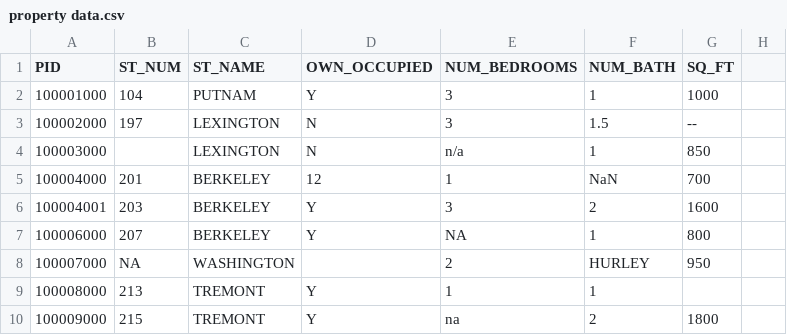
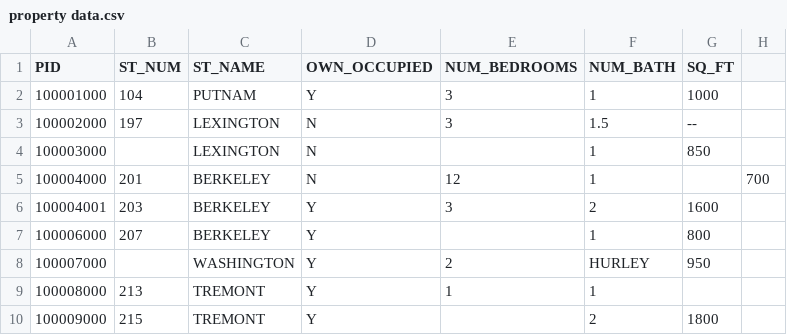
Before and after one commit to mathawanup/learn_dataset, a CSV file: property data.csv, drawn as a sheet.

Commit message:
Update property data.csv

```diff
--- a/property data.csv
+++ b/property data.csv
@@ -3,8 +3,8 @@ PID,ST_NUM,ST_NAME,OWN_OCCUPIED,NUM_BEDROOMS,NUM_BATH,SQ_FT
 100002000,197,LEXINGTON,N,3,1.5,--
-100003000,,LEXINGTON,N,n/a,1,850
-100004000,201,BERKELEY,12,1,NaN,700
+100003000,,LEXINGTON,N,,1,850
+100004000,201,BERKELEY,N,12,1,,700
 100004001,203,BERKELEY,Y,3,2,1600
-100006000,207,BERKELEY,Y,NA,1,800
-100007000,NA,WASHINGTON,,2,HURLEY,950
+100006000,207,BERKELEY,Y,,1,800
+100007000,,WASHINGTON,Y,2,HURLEY,950
 100008000,213,TREMONT,Y,1,1,
-100009000,215,TREMONT,Y,na,2,1800
+100009000,215,TREMONT,Y,,2,1800
```
